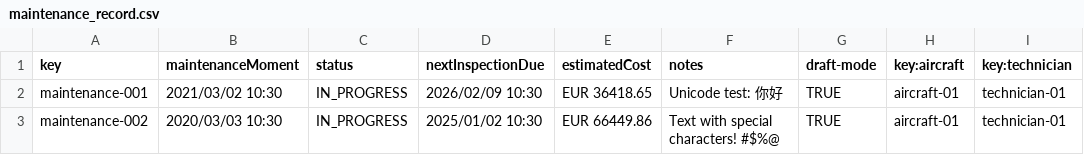
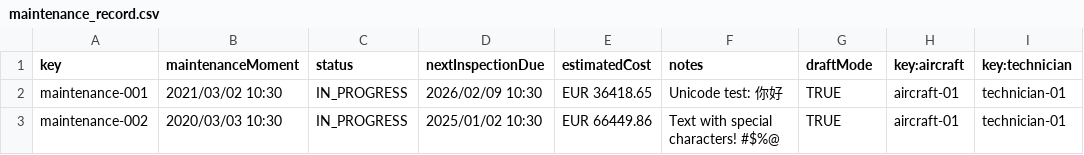
Before and after one commit to dedece65/Acme-ANS-C2, a CSV file: src/main/resources/WEB-INF/data/sample/maintenance_record.csv, drawn as a sheet; only a part is shown.

Commit message:
fix: draftmode forms

```diff
--- a/src/main/resources/WEB-INF/data/sample/maintenance_record.csv
+++ b/src/main/resources/WEB-INF/data/sample/maintenance_record.csv
@@ -1,2 +1,2 @@
-key,maintenanceMoment,status,nextInspectionDue,estimatedCost,notes,draft-mode,key:aircraft,key:technician
+key,maintenanceMoment,status,nextInspectionDue,estimatedCost,notes,draftMode,key:aircraft,key:technician
 maintenance-001,2021/03/02 10:30,IN_PROGRESS,2026/02/09 10:30,EUR 36418.65,Unicode test: 你好,TRUE,aircraft-01,technician-01
```
Also changed, not shown: src/main/resources/WEB-INF/data/sample/task.csv, 13 other files.
